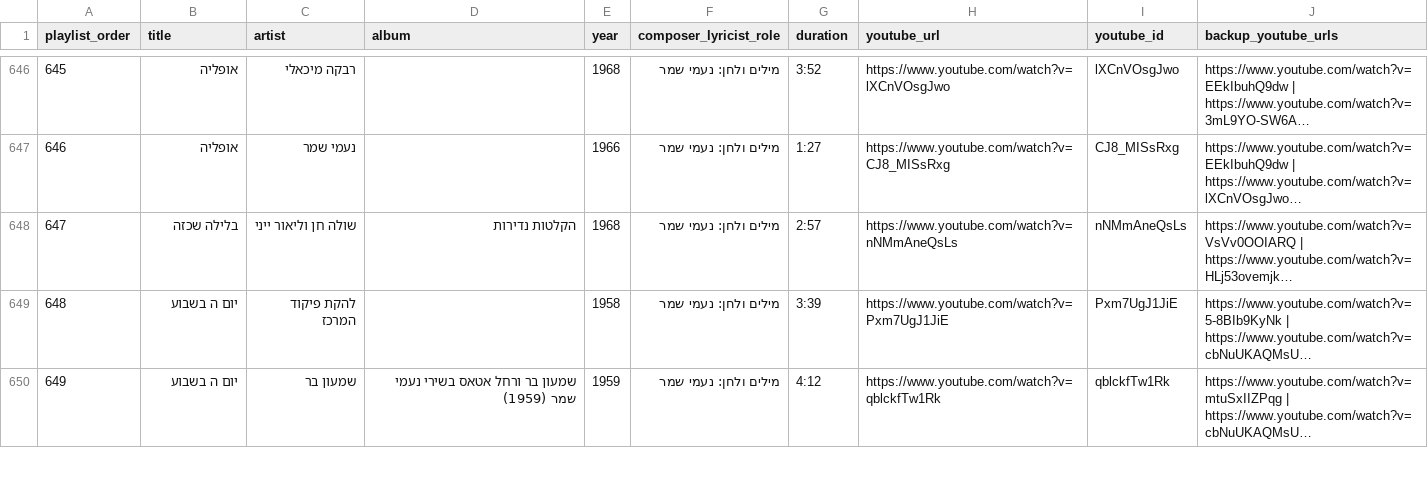
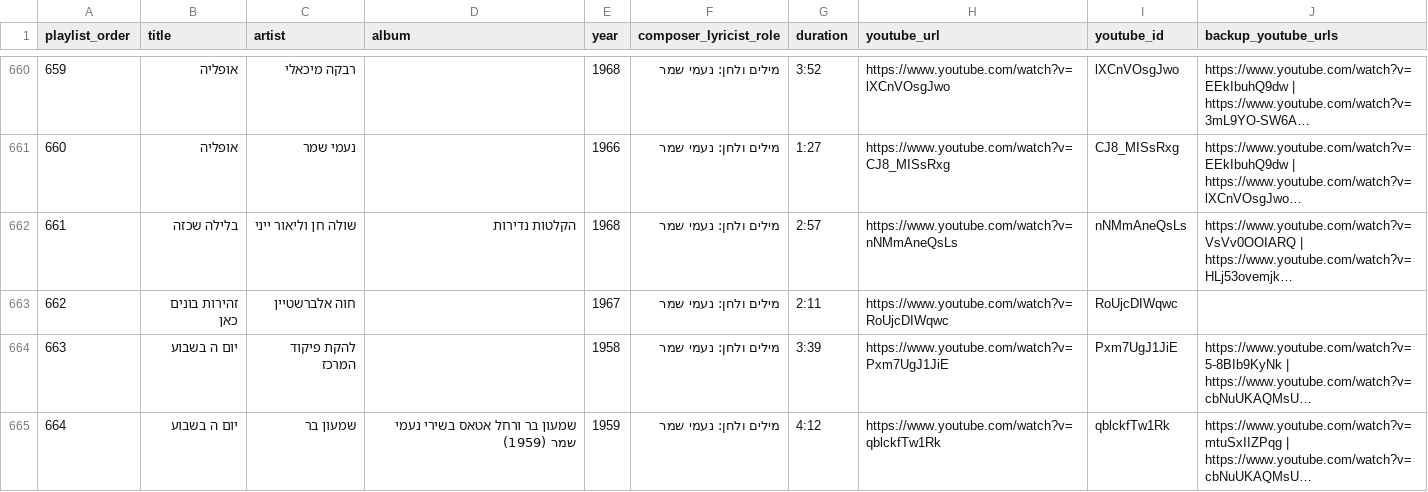
Before and after one commit to DMTsurel/playlists, a CSV file: naomi-shemer/naomi_shemer_streaming_import.csv, drawn as a sheet; only a part is shown, gaps mark what is left out; long unchanged cells end in …; the diff covers the shown part only; the diff names each change by its address in the sheet, - before the commit and + after, or states it on an @@ line.

```diff
--- a/naomi-shemer/naomi_shemer_streaming_import.csv
+++ b/naomi-shemer/naomi_shemer_streaming_import.csv
@@ column A (playlist_order) renumbered from row 454 down @@
+row 663: 662 | זהירות בונים כאן | חוה אלברשטיין |  | 1967 | מילים ולחן: נעמי שמר | 2:11 | https://www.youtube.com/watch?v=RoUjcDIWqwc | RoUjcDIWqwc
```
Also changed, not shown: 14 added rows elsewhere in this file, 12 other files.
